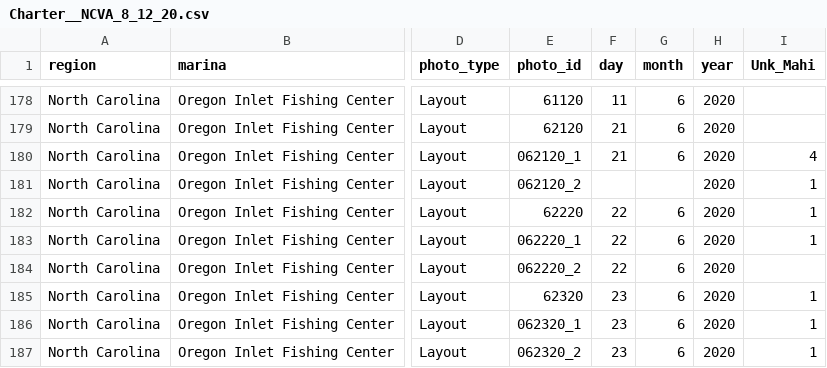
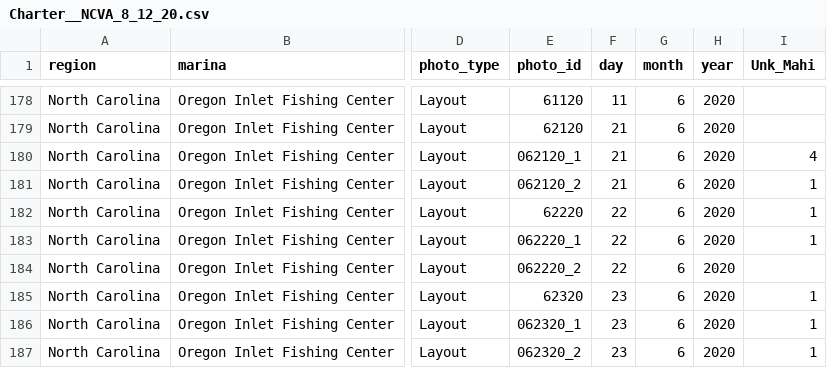
Before and after one commit to MandyKarnauskas-NOAA/Dewey-analysis, a CSV file: Charter__NCVA_8_12_20.csv, drawn as a sheet; only a part is shown, gaps mark what is left out; the diff names each change by its address in the sheet, - before the commit and + after, or states it on an @@ line.

```diff
--- a/Charter__NCVA_8_12_20.csv
+++ b/Charter__NCVA_8_12_20.csv
-F181 (day): (empty)
+F181 (day): 21
-G181 (month): (empty)
+G181 (month): 6
```
Also changed, not shown: 3 other files.
